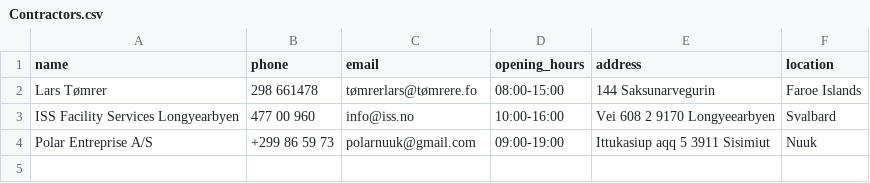
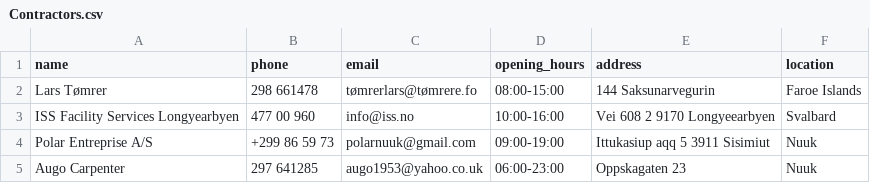
Before and after one commit to boathungry/NaN_air_H39, a CSV file: NaNair39/csv_files/Contractors.csv, drawn as a sheet.

Commit message:
ok

```diff
--- a/NaNair39/csv_files/Contractors.csv
+++ b/NaNair39/csv_files/Contractors.csv
@@ -4 +4,2 @@ ISS Facility Services Longyearbyen,477 00 960,info@iss.no,10:00-16:00,Vei 608 2
 Polar Entreprise A/S,+299 86 59 73,polarnuuk@gmail.com,09:00-19:00,Ittukasiup aqq 5 3911 Sisimiut, Nuuk
+Augo Carpenter,297 641285,augo1953@yahoo.co.uk,06:00-23:00,Oppskagaten 23,Nuuk
```
